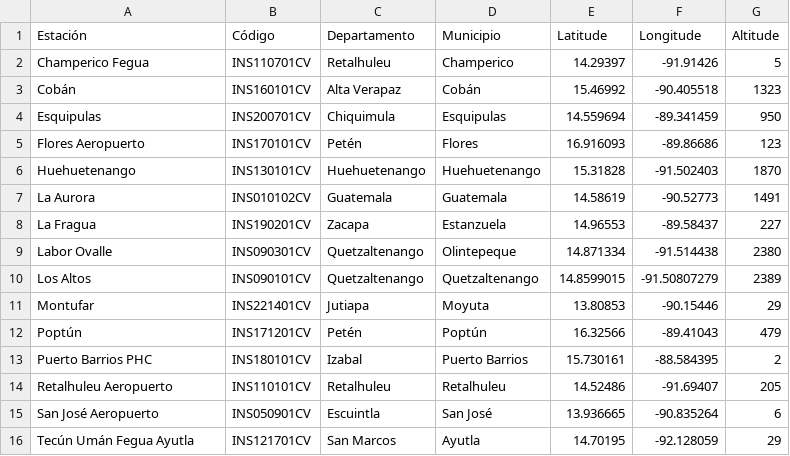
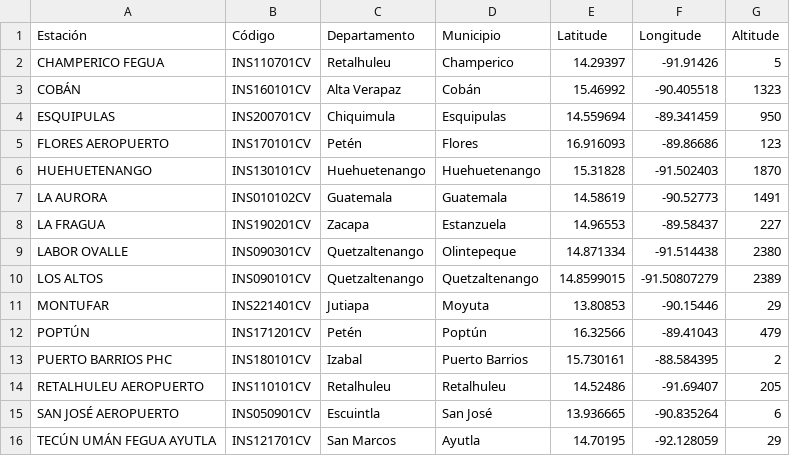
Before and after one commit to Climatologia-INSIVUMEH/Folium_clima, a CSV file: data/sinopticas.csv, drawn as a sheet.

Commit message:
modified:   data/automaticas.csv 	modified:   data/sinopticas.csv 	modified:   estaciones_df.py 	modified:   index.html 	new file:   nuevo.csv

```diff
--- a/data/sinopticas.csv
+++ b/data/sinopticas.csv
@@ -1,16 +1,16 @@
 Estación,Código,Departamento,Municipio,Latitude,Longitude,Altitude
-Champerico Fegua,INS110701CV,Retalhuleu,Champerico,14.29397,-91.91426,"5"
-Cobán,INS160101CV,Alta Verapaz,Cobán,15.46992,-90.405518,"1323"
-Esquipulas,INS200701CV,Chiquimula,Esquipulas,14.559694,-89.341459,"950"
-Flores Aeropuerto,INS170101CV,Petén,Flores,16.916093,-89.86686,"123"
-Huehuetenango,INS130101CV,Huehuetenango,Huehuetenango,15.31828,-91.502403,"1870"
-La Aurora,INS010102CV,Guatemala,Guatemala,14.58619,-90.52773,"1491"
-La Fragua,INS190201CV,Zacapa,Estanzuela,14.96553,-89.58437,"227"
-Labor Ovalle,INS090301CV,Quetzaltenango,Olintepeque,14.871334,-91.514438,"2380"
-Los Altos,INS090101CV,Quetzaltenango,Quetzaltenango,14.8599015,-91.50807279,"2389"
-Montufar,INS221401CV,Jutiapa,Moyuta,13.80853,-90.15446,"29"
-Poptún,INS171201CV,Petén,Poptún,16.32566,-89.41043,"479"
-Puerto Barrios PHC,INS180101CV,Izabal,Puerto Barrios,15.730161,-88.584395,"2"
-Retalhuleu Aeropuerto,INS110101CV,Retalhuleu,Retalhuleu,14.52486,-91.69407,"205"
-San José Aeropuerto,INS050901CV,Escuintla,San José,13.936665,-90.835264,"6"
-Tecún Umán Fegua Ayutla,INS121701CV,San Marcos,Ayutla,14.70195,-92.128059,"29"
+CHAMPERICO FEGUA,INS110701CV,Retalhuleu,Champerico,14.29397,-91.91426,5
+COBÁN,INS160101CV,Alta Verapaz,Cobán,15.46992,-90.405518,1323
+ESQUIPULAS,INS200701CV,Chiquimula,Esquipulas,14.559694,-89.341459,950
+FLORES AEROPUERTO,INS170101CV,Petén,Flores,16.916093,-89.86686,123
+HUEHUETENANGO,INS130101CV,Huehuetenango,Huehuetenango,15.31828,-91.502403,1870
+LA AURORA,INS010102CV,Guatemala,Guatemala,14.58619,-90.52773,1491
+LA FRAGUA,INS190201CV,Zacapa,Estanzuela,14.96553,-89.58437,227
+LABOR OVALLE,INS090301CV,Quetzaltenango,Olintepeque,14.871334,-91.514438,2380
+LOS ALTOS,INS090101CV,Quetzaltenango,Quetzaltenango,14.8599015,-91.50807279,2389
+MONTUFAR,INS221401CV,Jutiapa,Moyuta,13.80853,-90.15446,29
+POPTÚN,INS171201CV,Petén,Poptún,16.32566,-89.41043,479
+PUERTO BARRIOS PHC,INS180101CV,Izabal,Puerto Barrios,15.730161,-88.584395,2
+RETALHULEU AEROPUERTO,INS110101CV,Retalhuleu,Retalhuleu,14.52486,-91.69407,205
+SAN JOSÉ AEROPUERTO,INS050901CV,Escuintla,San José,13.936665,-90.835264,6
+TECÚN UMÁN FEGUA AYUTLA,INS121701CV,San Marcos,Ayutla,14.70195,-92.128059,29
```
Also changed, not shown: data/automaticas.csv, 3 other files.
